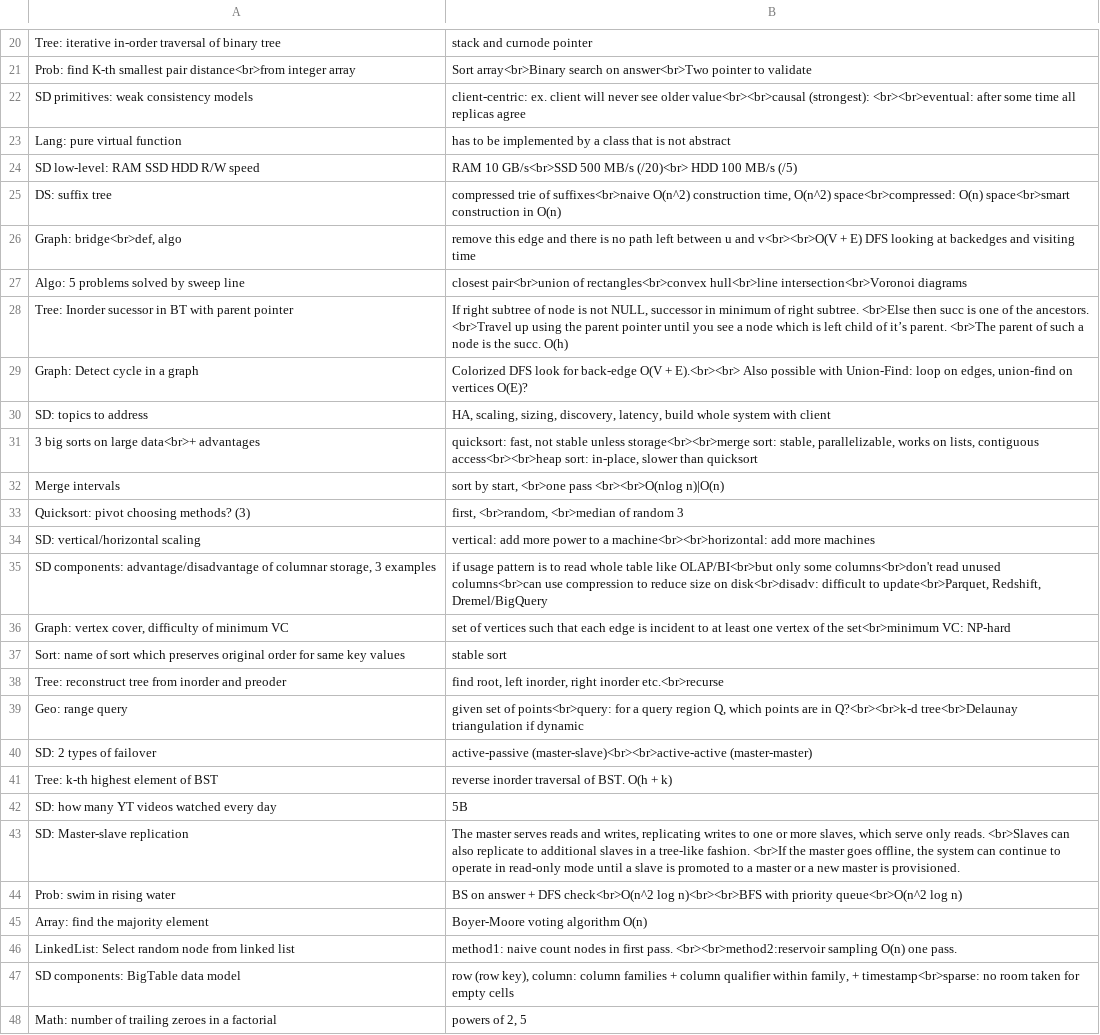
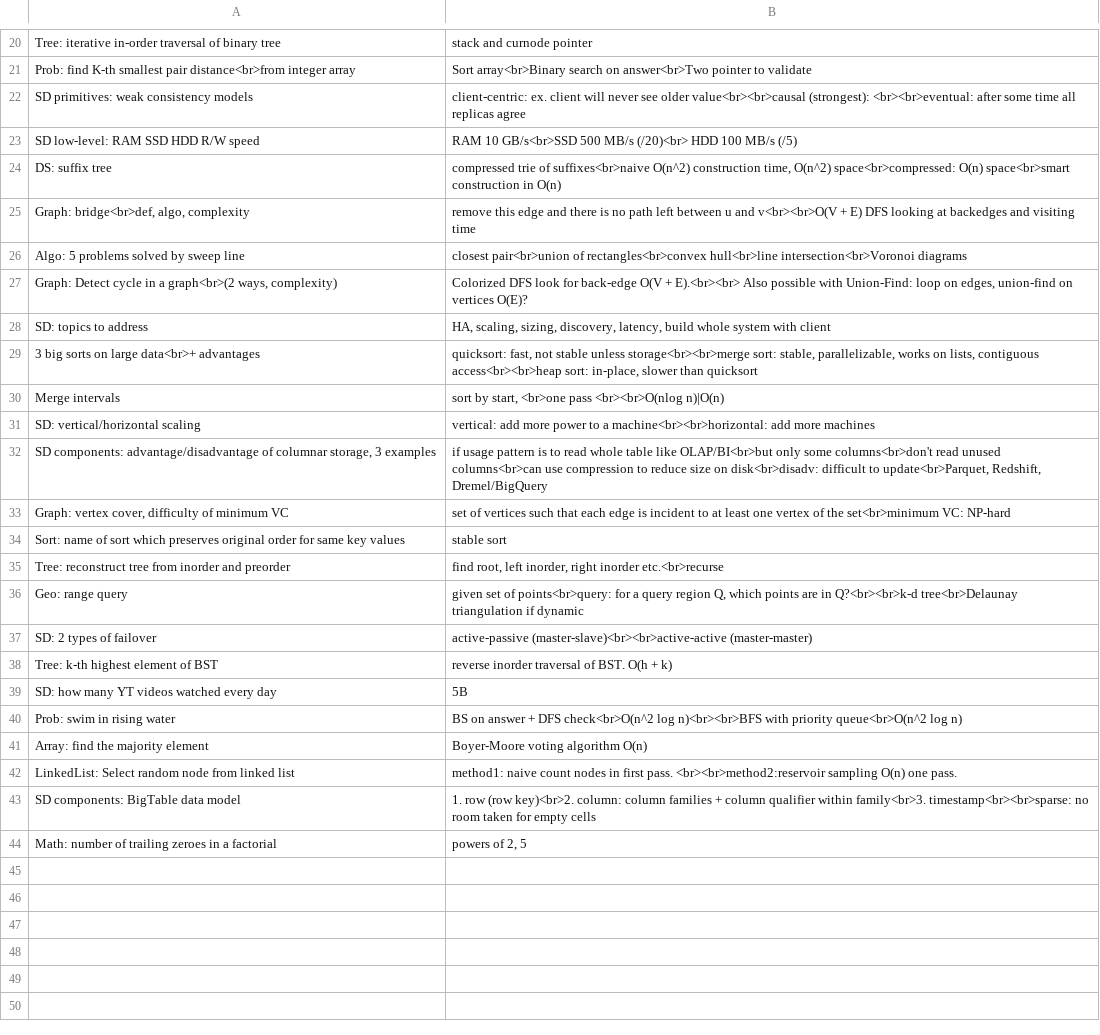
Before and after one commit to mirabl/j, a TSV file: anki/all-5.tsv, drawn as a sheet; only a part is shown, gaps mark what is left out.

```diff
--- a/anki/all-5.tsv
+++ b/anki/all-5.tsv
@@ -22,9 +22,7 @@ Prob: find K-th smallest pair distance<br>from integer array	Sort array<br>Binar
 SD primitives: weak consistency models	client-centric: ex. client will never see older value<br><br>causal (strongest): <br><br>eventual: after some time all replicas agree
-Lang: pure virtual function	has to be implemented by a class that is not abstract
 SD low-level: RAM SSD HDD R/W speed	RAM 10 GB/s<br>SSD 500 MB/s    (/20)<br> HDD 100 MB/s    (/5)
 DS: suffix tree	compressed trie of suffixes<br>naive O(n^2) construction time, O(n^2) space<br>compressed: O(n) space<br>smart construction in O(n)
-Graph: bridge<br>def, algo	remove this edge and there is no path left between u and v<br><br>O(V + E) DFS looking at backedges and visiting time
+Graph: bridge<br>def, algo, complexity	remove this edge and there is no path left between u and v<br><br>O(V + E) DFS looking at backedges and visiting time
 Algo: 5 problems solved by sweep line	closest pair<br>union of rectangles<br>convex hull<br>line intersection<br>Voronoi diagrams
-Tree: Inorder sucessor in BT with parent pointer	If right subtree of node is not NULL, successor in minimum of right subtree. <br>Else then succ is one of the ancestors. <br>Travel up using the parent pointer until you see a node which is left child of it’s parent. <br>The parent of such a node is the succ. O(h)
-Graph: Detect cycle in a graph	Colorized DFS look for back-edge O(V + E).<br><br> Also possible with Union-Find: loop on edges, union-find on vertices O(E)?
+Graph: Detect cycle in a graph<br>(2 ways, complexity)	Colorized DFS look for back-edge O(V + E).<br><br> Also possible with Union-Find: loop on edges, union-find on vertices O(E)?
 SD: topics to address	HA, scaling, sizing, discovery, latency, build whole system with client
@@ -32,3 +30,2 @@ SD: topics to address	HA, scaling, sizing, discovery, latency, build whole syste
 Merge intervals	sort by start, <br>one pass <br><br>O(nlog n)|O(n)
-Quicksort: pivot choosing methods? (3)	first, <br>random, <br>median of random 3
 SD: vertical/horizontal scaling 	vertical: add more power to a machine<br><br>horizontal: add more machines
@@ -37,3 +34,3 @@ Graph: vertex cover, difficulty of minimum VC	set of vertices such that each edg
 Sort: name of sort which preserves original order for same key values	stable sort
-Tree: reconstruct tree from inorder and preoder	find root, left inorder, right inorder etc.<br>recurse
+Tree: reconstruct tree from inorder and preorder	find root, left inorder, right inorder etc.<br>recurse
 Geo: range query	given set of points<br>query: for a query region Q, which points are in Q?<br><br>k-d tree<br>Delaunay triangulation if dynamic
@@ -42,3 +39,2 @@ Tree: k-th highest element of BST	reverse inorder traversal of BST. O(h + k)
 SD: how many YT videos watched every day	5B
-SD: Master-slave replication	The master serves reads and writes, replicating writes to one or more slaves, which serve only reads. <br>Slaves can also replicate to additional slaves in a tree-like fashion. <br>If the master goes offline, the system can continue to operate in read-only mode until a slave is promoted to a master or a new master is provisioned.
 Prob: swim in rising water	BS on answer + DFS check<br>O(n^2 log n)<br><br>BFS with priority queue<br>O(n^2 log n)
@@ -46,3 +42,3 @@ Array: find the majority element	Boyer-Moore voting algorithm O(n)
 LinkedList: Select random node from linked list	method1: naive count nodes in first pass. <br><br>method2:reservoir sampling O(n) one pass.
-SD components: BigTable data model	row (row key), column: column families + column qualifier within family, + timestamp<br>sparse: no room taken for empty cells
+SD components: BigTable data model	1. row (row key)<br>2. column: column families + column qualifier within family<br>3. timestamp<br><br>sparse: no room taken for empty cells
 Math: number of trailing zeroes in a factorial	powers of 2, 5
```
Also changed, not shown: anki/all-1.tsv, anki/all-3.tsv, 1 other file.
